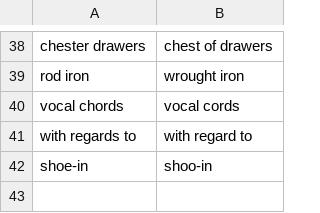
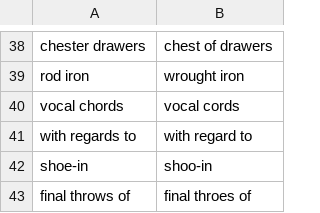
Before and after one commit to dgouldin/didyoumean, a CSV file: keywords.csv, drawn as a sheet; only a part is shown, gaps mark what is left out; the diff names each change by its address in the sheet, - before the commit and + after, or states it on an @@ line.

Commit message:
Final throws of

```diff
--- a/keywords.csv
+++ b/keywords.csv
+row 43: final throws of | final throes of
```
